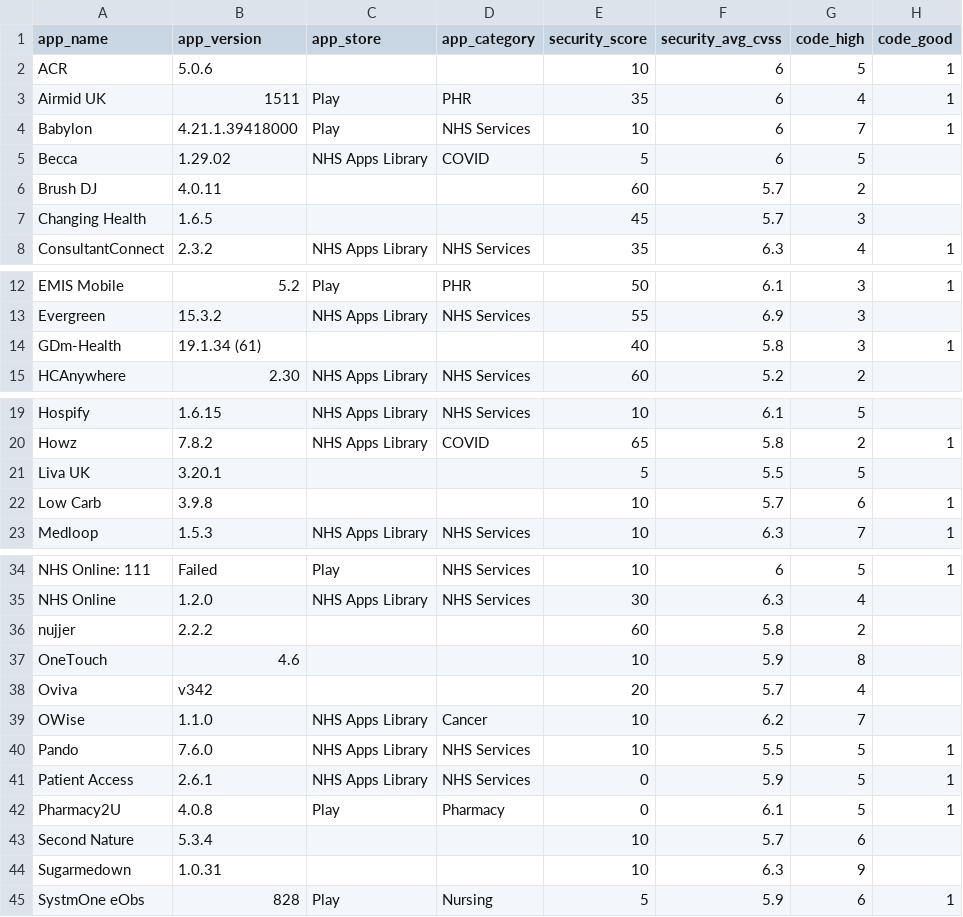
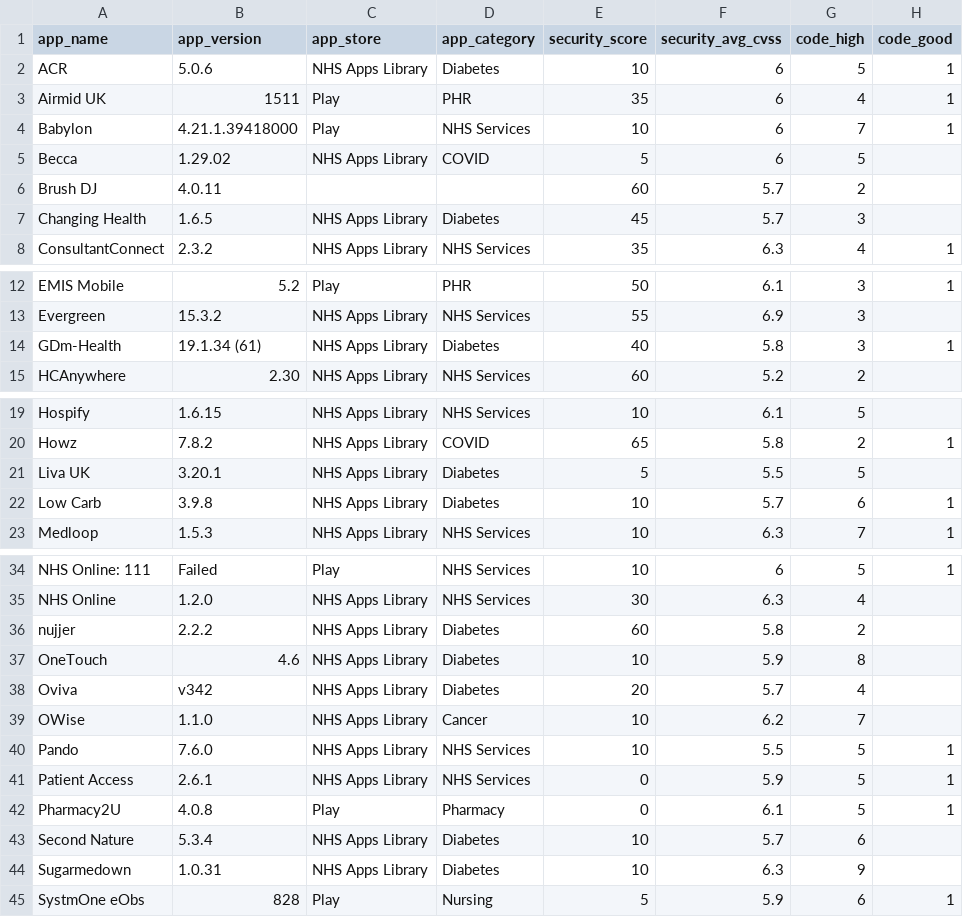
Before and after one commit to robdyke/NHS-Apps-Library, a CSV file: summaries/summary.csv, drawn as a sheet; only a part is shown, gaps mark what is left out; the diff covers the shown part only; the diff names each change by its address in the sheet, - before the commit and + after, or states it on an @@ line.

Commit message:
Better summaries

```diff
--- a/summaries/summary.csv
+++ b/summaries/summary.csv
-C2 (app_store): (empty)
+C2 (app_store): NHS Apps Library
-D2 (app_category): (empty)
+D2 (app_category): Diabetes
-C7 (app_store): (empty)
+C7 (app_store): NHS Apps Library
-D7 (app_category): (empty)
+D7 (app_category): Diabetes
-C14 (app_store): (empty)
+C14 (app_store): NHS Apps Library
-D14 (app_category): (empty)
+D14 (app_category): Diabetes
-C21:C22 (app_store): (empty)
+C21:C22 (app_store): NHS Apps Library
-D21:D22 (app_category): (empty)
+D21:D22 (app_category): Diabetes
-C36:C38 (app_store): (empty)
+C36:C38 (app_store): NHS Apps Library
-D36:D38 (app_category): (empty)
+D36:D38 (app_category): Diabetes
-C43:C44 (app_store): (empty)
+C43:C44 (app_store): NHS Apps Library
-D43:D44 (app_category): (empty)
+D43:D44 (app_category): Diabetes
```
Also changed, not shown: 4 edited cells elsewhere in this file, 2 other files.
